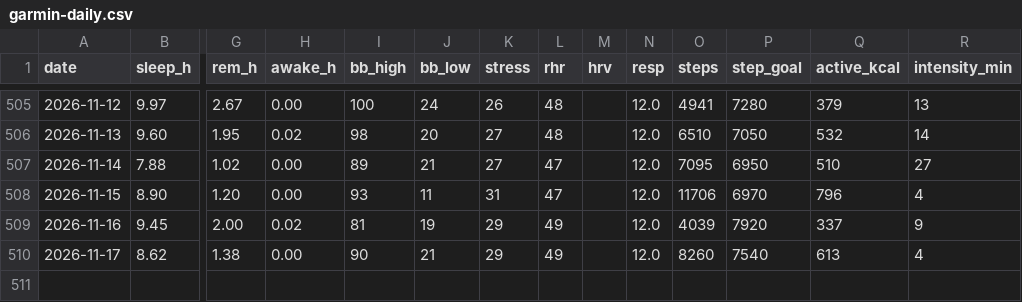
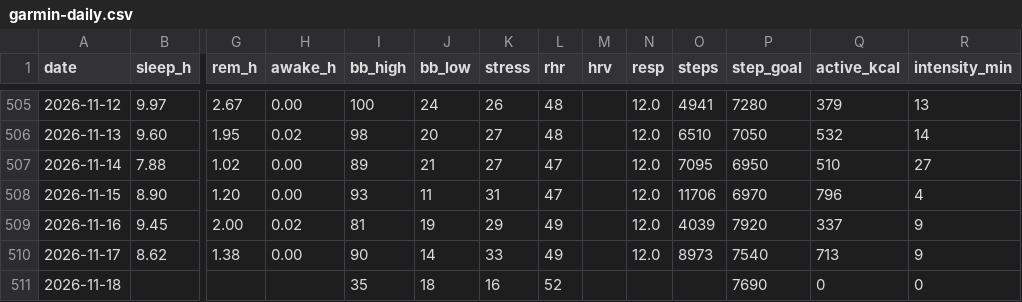
Before and after one commit to benthambulletin/benthambulletin.github.io, a CSV file: data/garmin-daily.csv, drawn as a sheet; only a part is shown, gaps mark what is left out; rows hold the shown columns only; the diff names each change by its address in the sheet, - before the commit and + after, or states it on an @@ line.

```diff
--- a/data/garmin-daily.csv
+++ b/data/garmin-daily.csv
-J510 (bb_low): 21
+J510 (bb_low): 14
-K510 (stress): 29
+K510 (stress): 33
-O510 (steps): 8260
+O510 (steps): 8973
-Q510 (active_kcal): 613
+Q510 (active_kcal): 713
-R510 (intensity_min): 4
+R510 (intensity_min): 9
+row 511: 2026-11-18 |  |  |  | 35 | 18 | 16 | 52 |  |  |  | 7690 | 0 | 0
```
Also changed, not shown: 1 other file.
